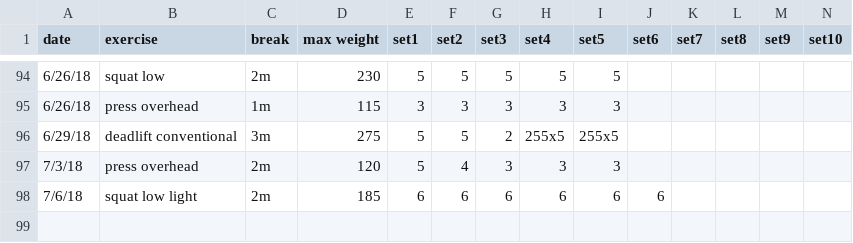
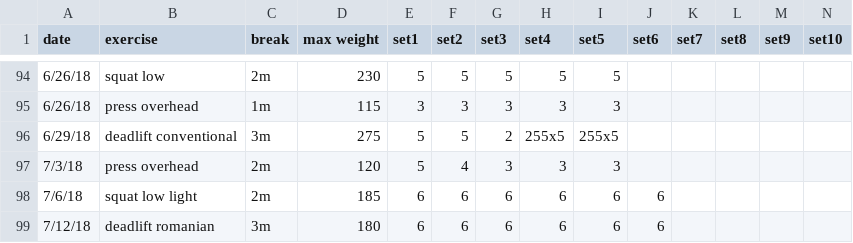
Before and after one commit to solenoid/exercise, a CSV file: 2018.csv, drawn as a sheet; only a part is shown, gaps mark what is left out.

Commit message:
felt great and used straps because grip was weak

```diff
--- a/2018.csv
+++ b/2018.csv
@@ -98 +98,2 @@ date,exercise,break,max weight,set1,set2,set3,set4,set5,set6,set7,set8,set9,set1
 7/6/18,squat low light,2m,185,6,6,6,6,6,6,,,,
+7/12/18,deadlift romanian,3m,180,6,6,6,6,6,6,,,,
```
